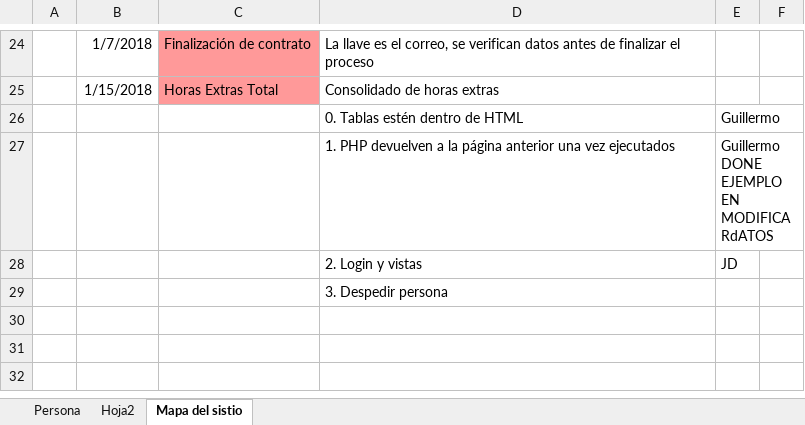
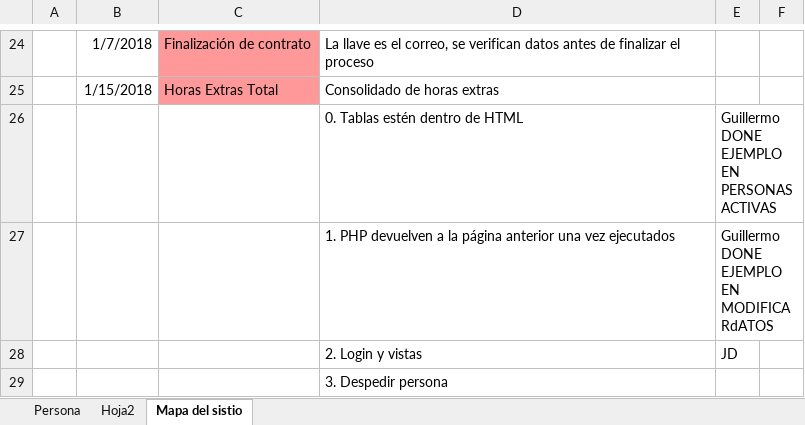
Before and after one commit to JuanGSierra/Rappi, an Excel workbook: documentation (es)/Rappi Feed diccionario de datos.xlsx, sheet Mapa del sistio, drawn as a sheet; only a part is shown, gaps mark what is left out; values as stored, in another font and other column widths than the file's, no borders; the diff names each change by its address in the sheet, - before the commit and + after, or states it on an @@ line.

Commit message:
Datos de la DB se muestran correctamente/mantienen en la página (modificarDatos,personasActivas,agregarPersona)

```diff
--- a/documentation (es)/Rappi Feed diccionario de datos.xlsx (sheet Mapa del sistio)
+++ b/documentation (es)/Rappi Feed diccionario de datos.xlsx (sheet Mapa del sistio)
-E26: Guillermo
+E26: Guillermo DONE EJEMPLO EN PERSONAS ACTIVAS
```
Also changed, not shown: 15 other files.
